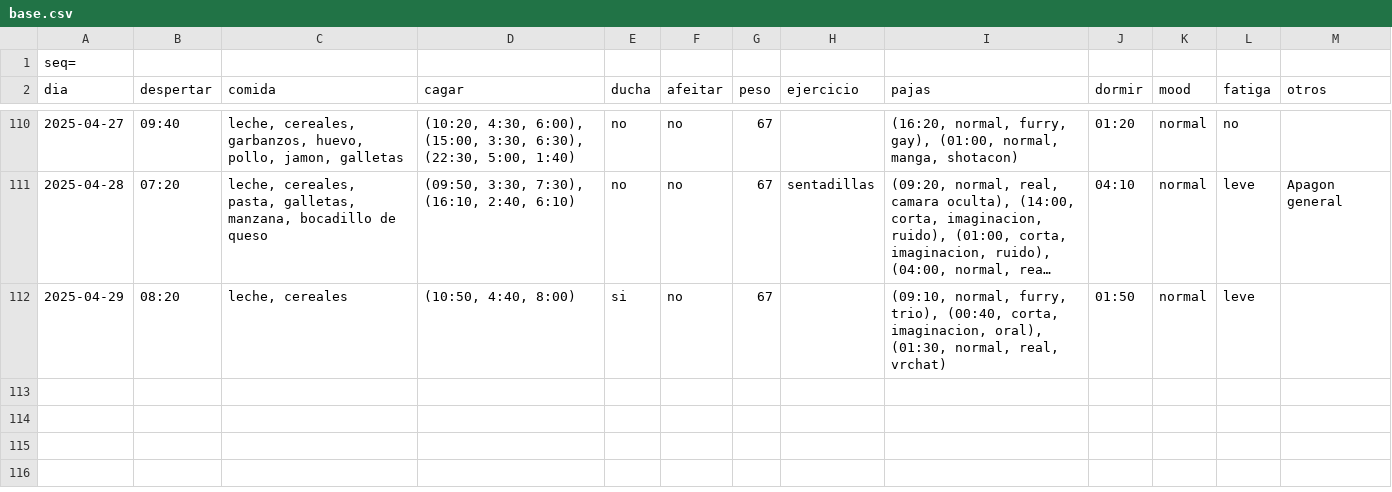
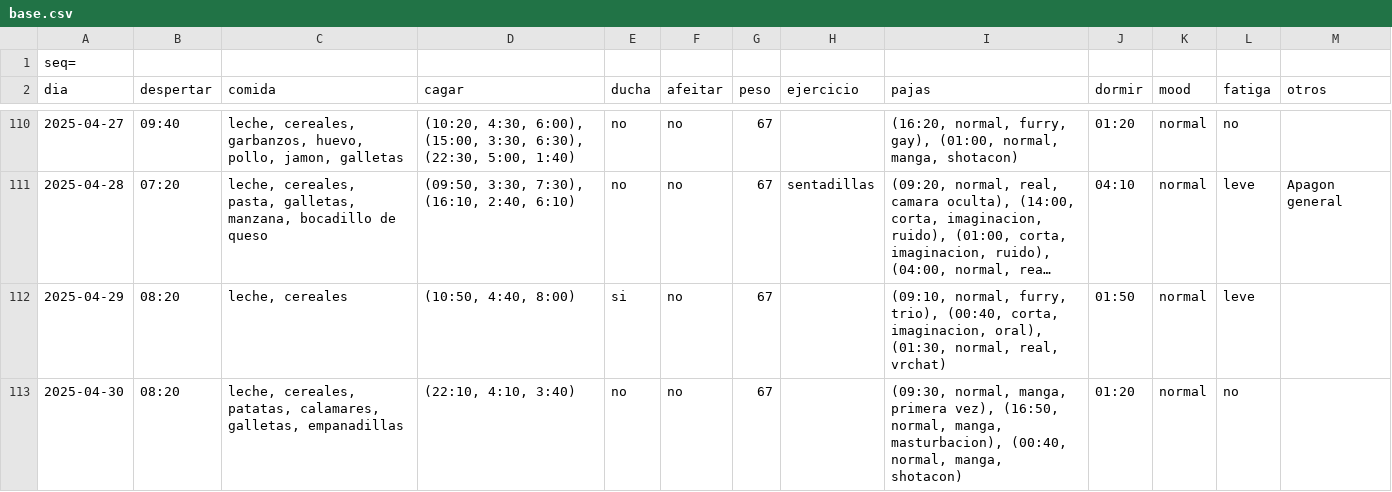
Before and after one commit to megabentilad/Estadisticas, a CSV file: docs/base.csv, drawn as a sheet; only a part is shown, gaps mark what is left out; long unchanged cells end in …; the diff names each change by its address in the sheet, - before the commit and + after, or states it on an @@ line.

Commit message:
Actualizar reporte diario

```diff
--- a/docs/base.csv
+++ b/docs/base.csv
+row 113: 2025-04-30 | 08:20 | leche, cereales, patatas, calamares, galletas, empanadillas | (22:10, 4:10, 3:40) | no | no | 67 |  | (09:30, normal, manga, primera vez), (16:50, normal, manga, masturbacion), (00:40, normal, manga, shotacon) | 01:20 | normal | no
```
